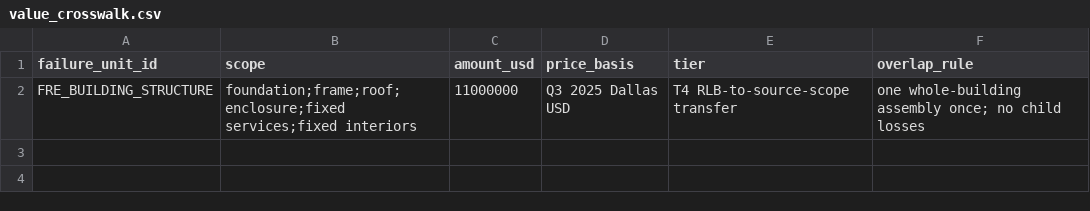
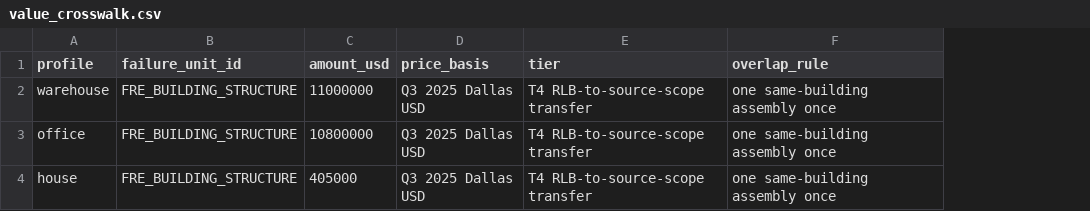
Before and after one commit to aamani-ai/Damage_Modeling, a CSV file: docs/cells/flood_real_estate/current/value_crosswalk.csv, drawn as a sheet; removed rows and columns are numbered as before the commit, all else as after; the diff names each change by its address in the sheet, - before the commit and + after, or states it on an @@ line.

```diff
--- a/docs/cells/flood_real_estate/current/value_crosswalk.csv
+++ b/docs/cells/flood_real_estate/current/value_crosswalk.csv
+column A (profile), row 2: warehouse
-column B (scope), row 2: foundation;frame;roof;enclosure;fixed services;fixed interiors
-F2 (overlap_rule): one whole-building assembly once; no child losses
+F2 (overlap_rule): one same-building assembly once
+row 3: office | FRE_BUILDING_STRUCTURE | 10800000 | Q3 2025 Dallas USD | T4 RLB-to-source-scope transfer | one same-building assembly once
+row 4: house | FRE_BUILDING_STRUCTURE | 405000 | Q3 2025 Dallas USD | T4 RLB-to-source-scope transfer | one same-building assembly once
```
Also changed, not shown: docs/cells/flood_real_estate/current/curve_audit.csv, docs/contracts/twin_crosswalks/re_com.csv, 31 other files.
